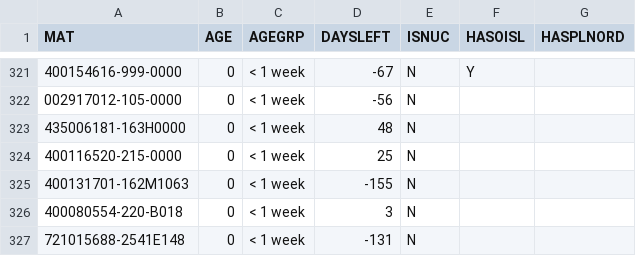
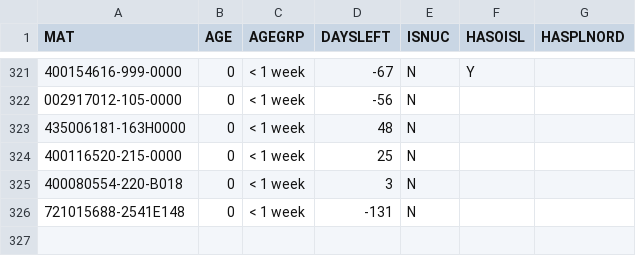
Before and after one commit to Visualys/Cyberplan, a CSV file: CND_OPENPR.csv, drawn as a sheet; only a part is shown, gaps mark what is left out; the diff names each change by its address in the sheet, - before the commit and + after, or states it on an @@ line.

Commit message:
Updated on 2024-01-29 16:01:21

```diff
--- a/CND_OPENPR.csv
+++ b/CND_OPENPR.csv
-row 325: 400131701-162M1063 | 0 | < 1 week | -155 | N
```
